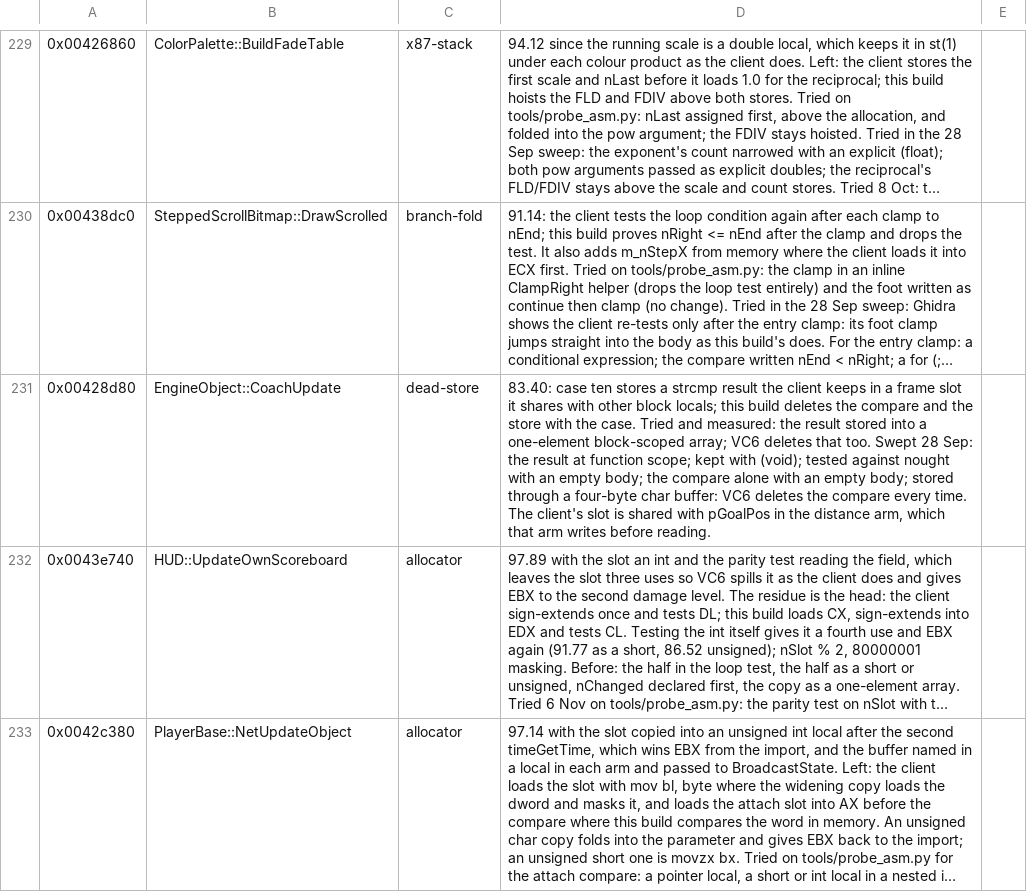
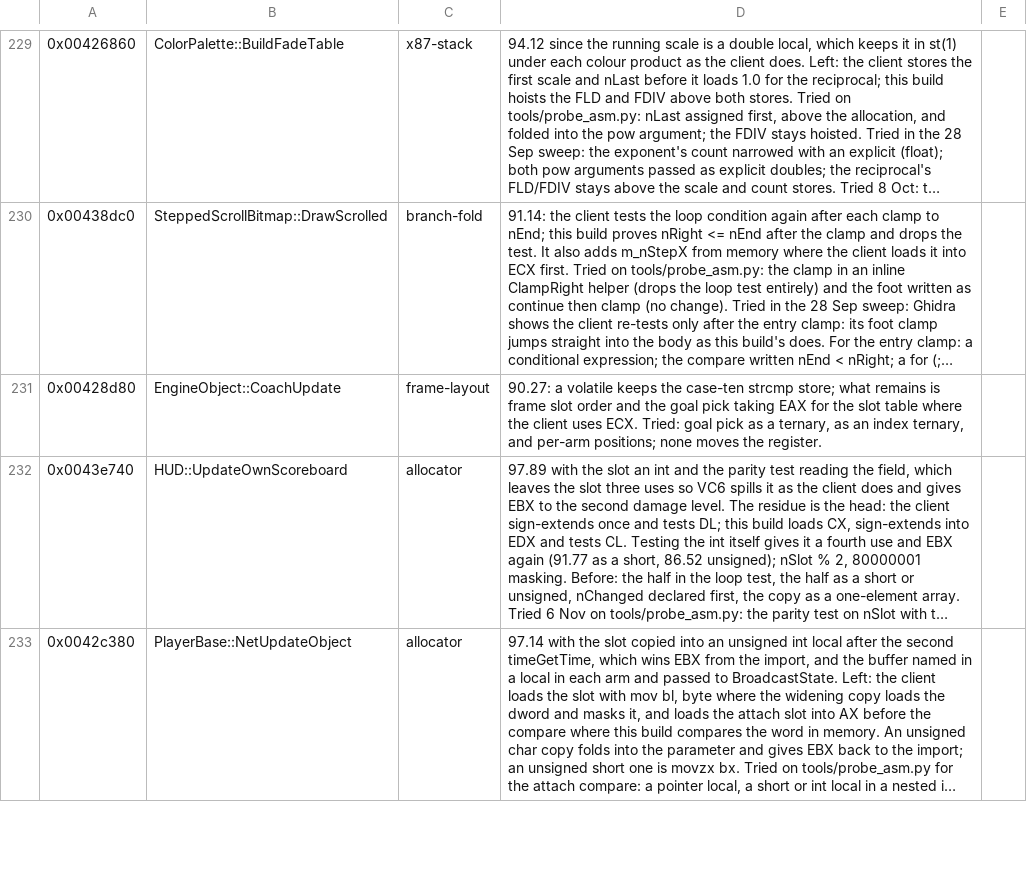
Before and after one commit to zach2good/hyperblade-20XX, a CSV file: symbols/retired.csv, drawn as a sheet; only a part is shown, gaps mark what is left out; long unchanged cells end in …; the diff names each change by its address in the sheet, - before the commit and + after, or states it on an @@ line.

```diff
--- a/symbols/retired.csv
+++ b/symbols/retired.csv
-C231: dead-store
+C231: frame-layout
-D231: 83.40: case ten stores a strcmp result the client keeps in a frame slot it shares with other block locals; this build deletes the compare and the store with the case. Tried and measured: the result stored into a one-element block-scoped array; VC6 deletes that too. Swept 28 Sep: the result at function scope; kept with (void); tested against nought with an empty body; the compare alone with an empty body; stored through a four-byte char buffer: VC6 deletes the compare every time. The client's slot is shared with pGoalPos in the distance arm, which that arm writes before reading.
+D231: 90.27: a volatile keeps the case-ten strcmp store; what remains is frame slot order and the goal pick taking EAX for the slot table where the client uses ECX. Tried: goal pick as a ternary, as an index ternary, and per-arm positions; none moves the register.
```
Also changed, not shown: 1 other file.
